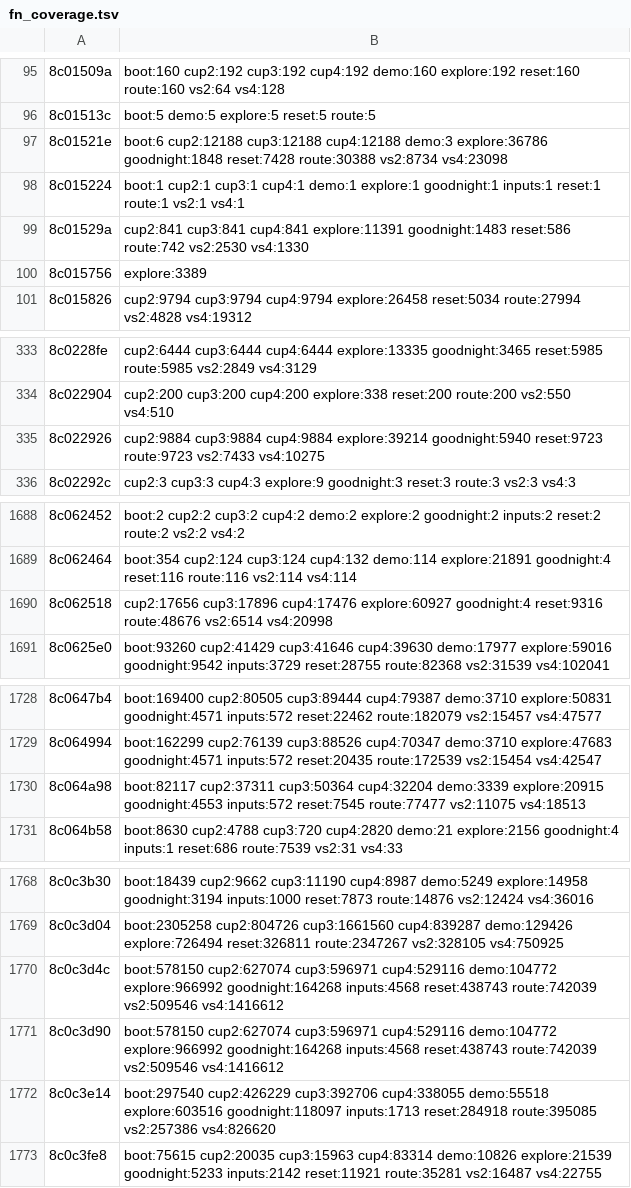
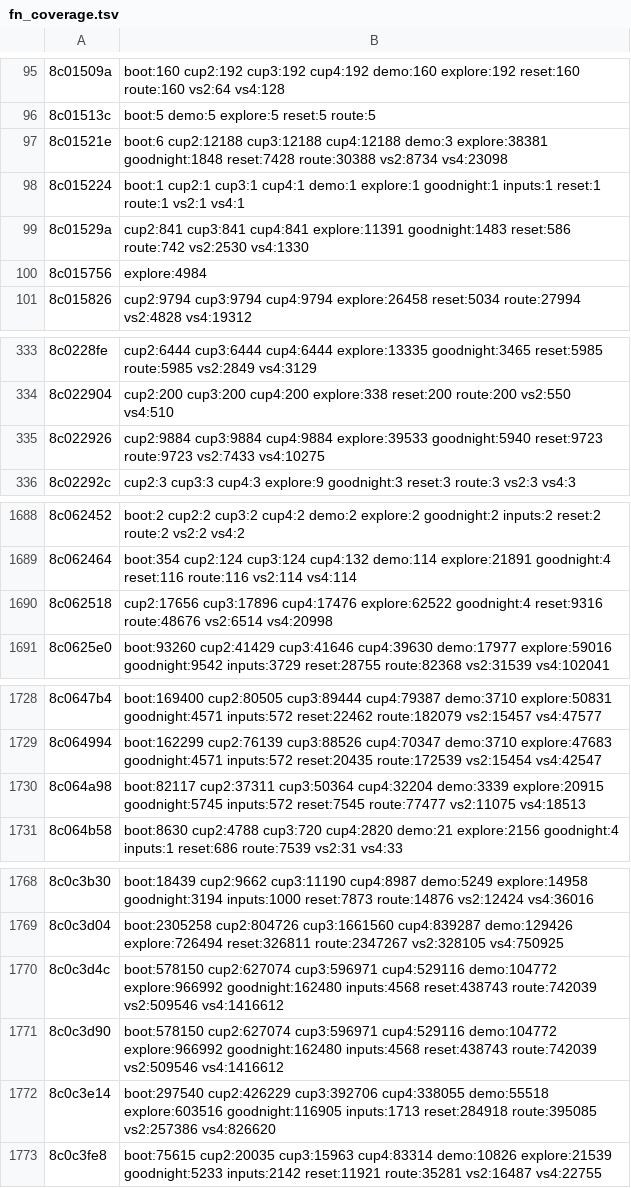
Before and after one commit to Sorikairox/penpen-web, a TSV file: docs/progress/fn_coverage.tsv, drawn as a sheet; only a part is shown, gaps mark what is left out; the diff covers the shown part only.

```diff
--- a/docs/progress/fn_coverage.tsv
+++ b/docs/progress/fn_coverage.tsv
@@ -96,6 +96,6 @@
 8c01513c	boot:5 demo:5 explore:5 reset:5 route:5
-8c01521e	boot:6 cup2:12188 cup3:12188 cup4:12188 demo:3 explore:36786 goodnight:1848 reset:7428 route:30388 vs2:8734 vs4:23098
+8c01521e	boot:6 cup2:12188 cup3:12188 cup4:12188 demo:3 explore:38381 goodnight:1848 reset:7428 route:30388 vs2:8734 vs4:23098
 8c015224	boot:1 cup2:1 cup3:1 cup4:1 demo:1 explore:1 goodnight:1 inputs:1 reset:1 route:1 vs2:1 vs4:1
 8c01529a	cup2:841 cup3:841 cup4:841 explore:11391 goodnight:1483 reset:586 route:742 vs2:2530 vs4:1330
-8c015756	explore:3389
+8c015756	explore:4984
 8c015826	cup2:9794 cup3:9794 cup4:9794 explore:26458 reset:5034 route:27994 vs2:4828 vs4:19312
@@ -334,3 +334,3 @@
 8c022904	cup2:200 cup3:200 cup4:200 explore:338 reset:200 route:200 vs2:550 vs4:510
-8c022926	cup2:9884 cup3:9884 cup4:9884 explore:39214 goodnight:5940 reset:9723 route:9723 vs2:7433 vs4:10275
+8c022926	cup2:9884 cup3:9884 cup4:9884 explore:39533 goodnight:5940 reset:9723 route:9723 vs2:7433 vs4:10275
 8c02292c	cup2:3 cup3:3 cup4:3 explore:9 goodnight:3 reset:3 route:3 vs2:3 vs4:3
@@ -1689,3 +1689,3 @@
 8c062464	boot:354 cup2:124 cup3:124 cup4:132 demo:114 explore:21891 goodnight:4 reset:116 route:116 vs2:114 vs4:114
-8c062518	cup2:17656 cup3:17896 cup4:17476 explore:60927 goodnight:4 reset:9316 route:48676 vs2:6514 vs4:20998
+8c062518	cup2:17656 cup3:17896 cup4:17476 explore:62522 goodnight:4 reset:9316 route:48676 vs2:6514 vs4:20998
 8c0625e0	boot:93260 cup2:41429 cup3:41646 cup4:39630 demo:17977 explore:59016 goodnight:9542 inputs:3729 reset:28755 route:82368 vs2:31539 vs4:102041
@@ -1729,3 +1729,3 @@
 8c064994	boot:162299 cup2:76139 cup3:88526 cup4:70347 demo:3710 explore:47683 goodnight:4571 inputs:572 reset:20435 route:172539 vs2:15454 vs4:42547
-8c064a98	boot:82117 cup2:37311 cup3:50364 cup4:32204 demo:3339 explore:20915 goodnight:4553 inputs:572 reset:7545 route:77477 vs2:11075 vs4:18513
+8c064a98	boot:82117 cup2:37311 cup3:50364 cup4:32204 demo:3339 explore:20915 goodnight:5745 inputs:572 reset:7545 route:77477 vs2:11075 vs4:18513
 8c064b58	boot:8630 cup2:4788 cup3:720 cup4:2820 demo:21 explore:2156 goodnight:4 inputs:1 reset:686 route:7539 vs2:31 vs4:33
@@ -1769,5 +1769,5 @@
 8c0c3d04	boot:2305258 cup2:804726 cup3:1661560 cup4:839287 demo:129426 explore:726494 reset:326811 route:2347267 vs2:328105 vs4:750925
-8c0c3d4c	boot:578150 cup2:627074 cup3:596971 cup4:529116 demo:104772 explore:966992 goodnight:164268 inputs:4568 reset:438743 route:742039 vs2:509546 vs4:1416612
-8c0c3d90	boot:578150 cup2:627074 cup3:596971 cup4:529116 demo:104772 explore:966992 goodnight:164268 inputs:4568 reset:438743 route:742039 vs2:509546 vs4:1416612
-8c0c3e14	boot:297540 cup2:426229 cup3:392706 cup4:338055 demo:55518 explore:603516 goodnight:118097 inputs:1713 reset:284918 route:395085 vs2:257386 vs4:826620
+8c0c3d4c	boot:578150 cup2:627074 cup3:596971 cup4:529116 demo:104772 explore:966992 goodnight:162480 inputs:4568 reset:438743 route:742039 vs2:509546 vs4:1416612
+8c0c3d90	boot:578150 cup2:627074 cup3:596971 cup4:529116 demo:104772 explore:966992 goodnight:162480 inputs:4568 reset:438743 route:742039 vs2:509546 vs4:1416612
+8c0c3e14	boot:297540 cup2:426229 cup3:392706 cup4:338055 demo:55518 explore:603516 goodnight:116905 inputs:1713 reset:284918 route:395085 vs2:257386 vs4:826620
 8c0c3fe8	boot:75615 cup2:20035 cup3:15963 cup4:83314 demo:10826 explore:21539 goodnight:5233 inputs:2142 reset:11921 route:35281 vs2:16487 vs4:22755
```
Also changed, not shown: 1 edited cell elsewhere in this file, docs/progress/decomp.tsv, docs/progress/mutation_sessions.tsv, 7 other files.
